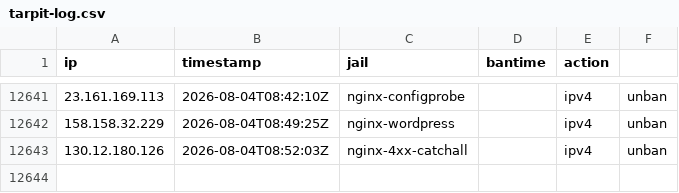
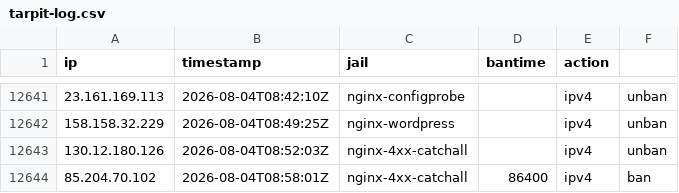
Before and after one commit to perrins-p/EDL, a CSV file: tarpit-log.csv, drawn as a sheet; only a part is shown, gaps mark what is left out; the diff names each change by its address in the sheet, - before the commit and + after, or states it on an @@ line.

Commit message:
ban 85.204.70.102 (nginx-4xx-catchall, 86400s)

```diff
--- a/tarpit-log.csv
+++ b/tarpit-log.csv
+row 12644: 85.204.70.102 | 2026-08-04T08:58:01Z | nginx-4xx-catchall | 86400 | ipv4 | ban
```
Also changed, not shown: 2 other files.
